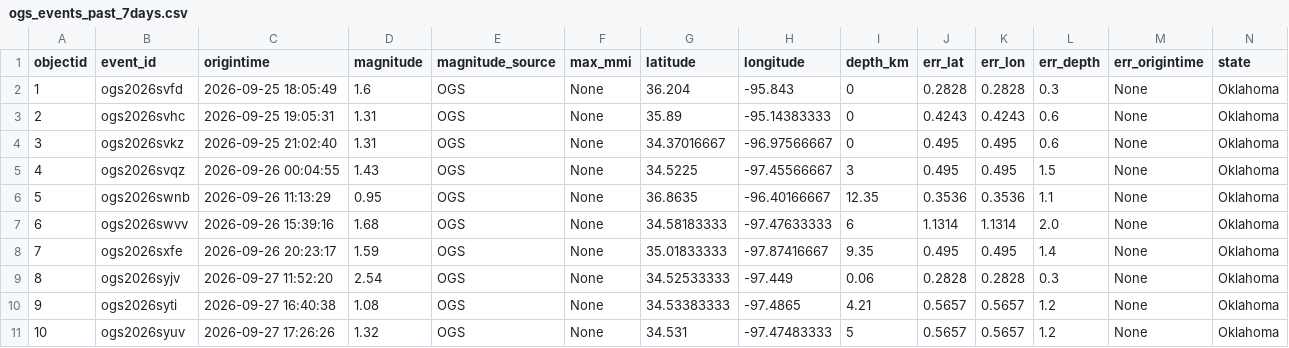
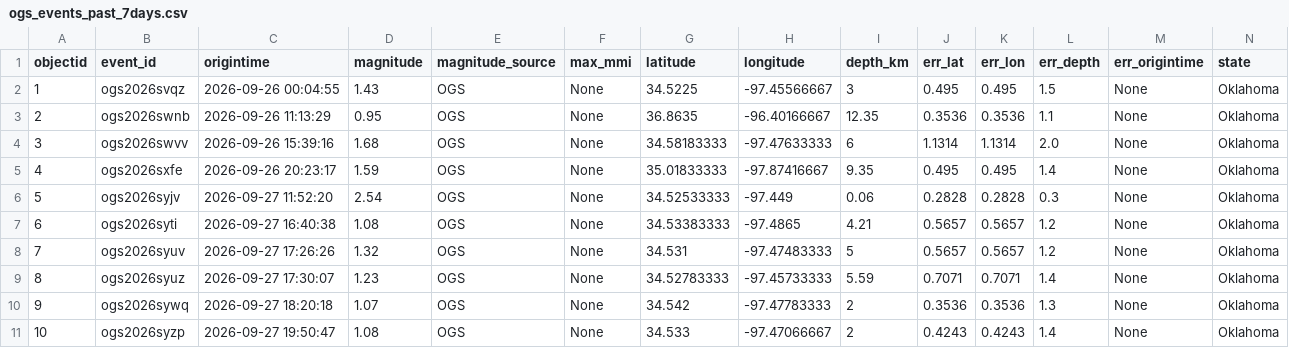
Before and after one commit to Hy-X/OGS_Catalog_Update, a CSV file: ogs_events_past_7days.csv, drawn as a sheet; only a part is shown; the shorter side is filled out with more unchanged rows; removed rows and columns are numbered as before the commit, all else as after; rows hold the shown columns only; the diff names each change by its address in the sheet, - before the commit and + after, or states it on an @@ line.

```diff
--- a/ogs_events_past_7days.csv
+++ b/ogs_events_past_7days.csv
-row 2: 1 | ogs2026svfd | 2026-09-25 18:05:49 | 1.6 | OGS | None | 36.204 | -95.843 | 0 | 0.2828 | 0.2828 | 0.3 | None | Oklahoma
-row 3: 2 | ogs2026svhc | 2026-09-25 19:05:31 | 1.31 | OGS | None | 35.89 | -95.14383333 | 0 | 0.4243 | 0.4243 | 0.6 | None | Oklahoma
-row 4: 3 | ogs2026svkz | 2026-09-25 21:02:40 | 1.31 | OGS | None | 34.37016667 | -96.97566667 | 0 | 0.495 | 0.495 | 0.6 | None | Oklahoma
@@ column A (objectid) renumbered from row 2 down @@
```
Also changed, not shown: ogs_events_past_1days.csv, ogs_events_past_30days.csv.
